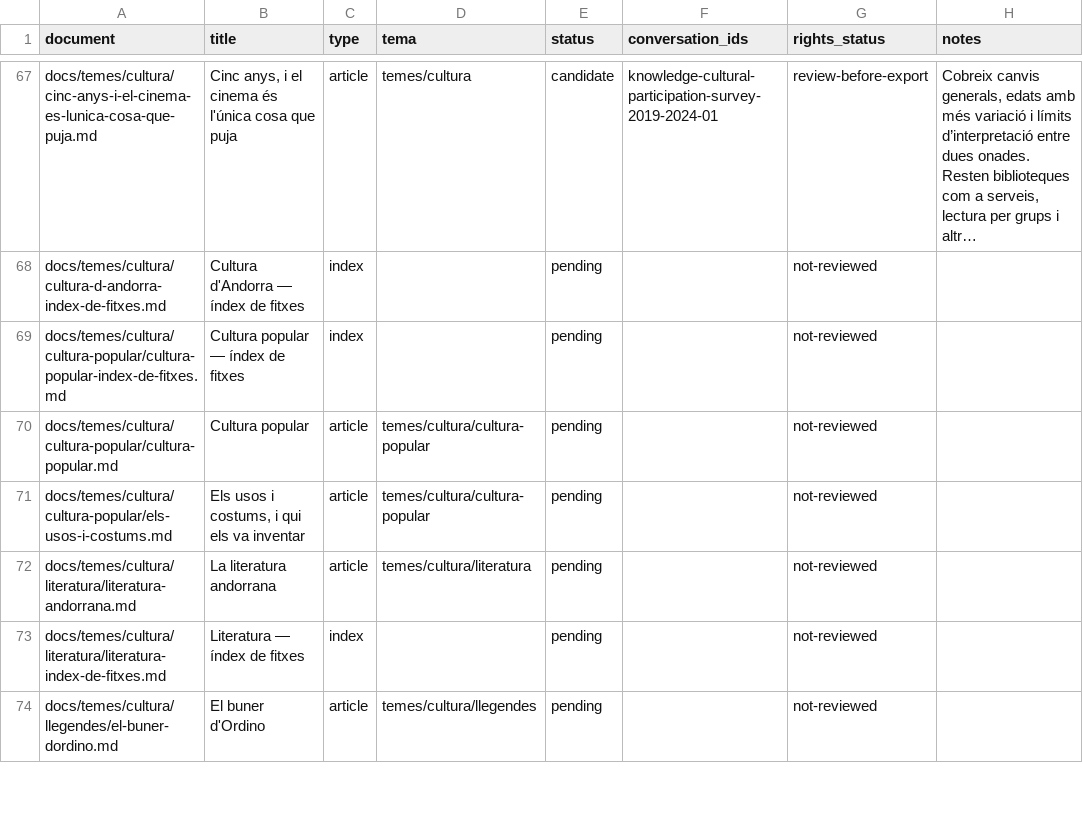
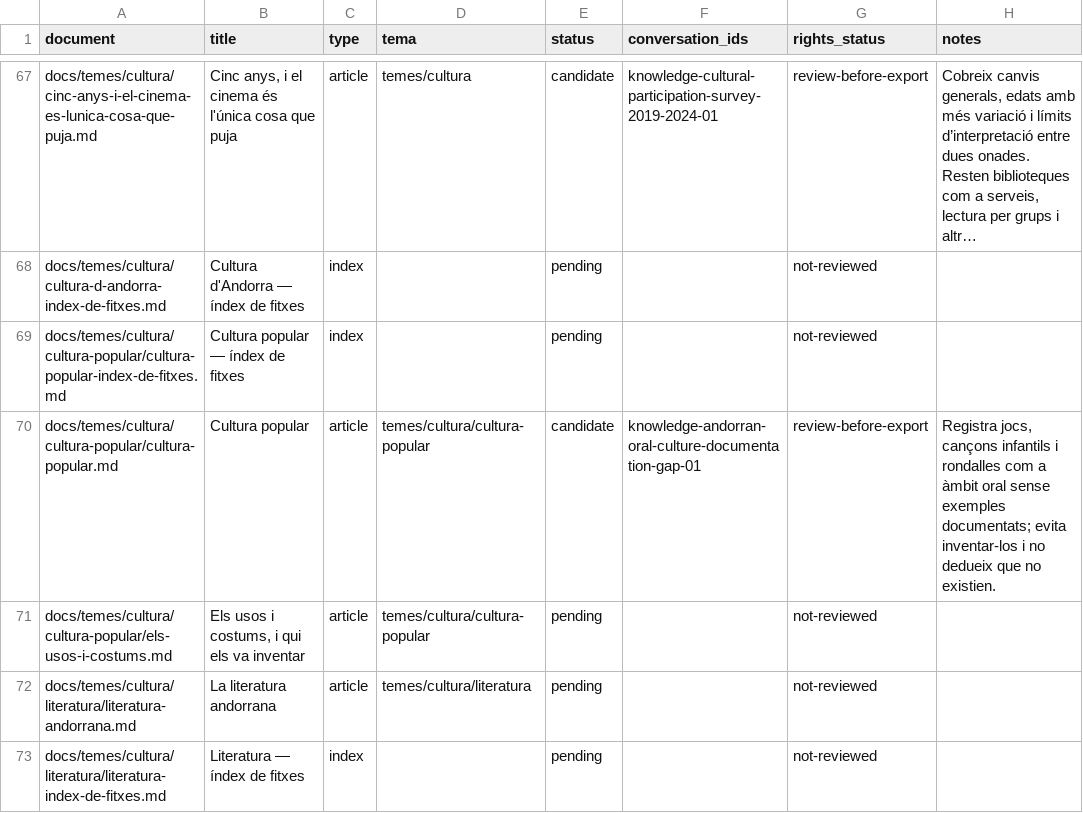
Before and after one commit to ericrisco/maia, a CSV file: training-data/knowledge/work/coverage.csv, drawn as a sheet; only a part is shown, gaps mark what is left out; the shorter side is filled out with more unchanged rows; long unchanged cells end in ….

Commit message:
data(knowledge): document limits on oral culture

```diff
--- a/training-data/knowledge/work/coverage.csv
+++ b/training-data/knowledge/work/coverage.csv
@@ -69,3 +69,3 @@ docs/temes/cultura/cultura-d-andorra-index-de-fitxes.md,Cultura d'Andorra — í
 docs/temes/cultura/cultura-popular/cultura-popular-index-de-fitxes.md,Cultura popular — índex de fitxes,index,,pending,,not-reviewed,
-docs/temes/cultura/cultura-popular/cultura-popular.md,Cultura popular,article,temes/cultura/cultura-popular,pending,,not-reviewed,
+docs/temes/cultura/cultura-popular/cultura-popular.md,Cultura popular,article,temes/cultura/cultura-popular,candidate,knowledge-andorran-oral-culture-documentation-gap-01,review-before-export,"Registra jocs, cançons infantils i rondalles com a àmbit oral sense exemples documentats; evita inventar-los i no dedueix que no existien."
 docs/temes/cultura/cultura-popular/els-usos-i-costums.md,"Els usos i costums, i qui els va inventar",article,temes/cultura/cultura-popular,pending,,not-reviewed,
```
Also changed, not shown: 2 other files.
